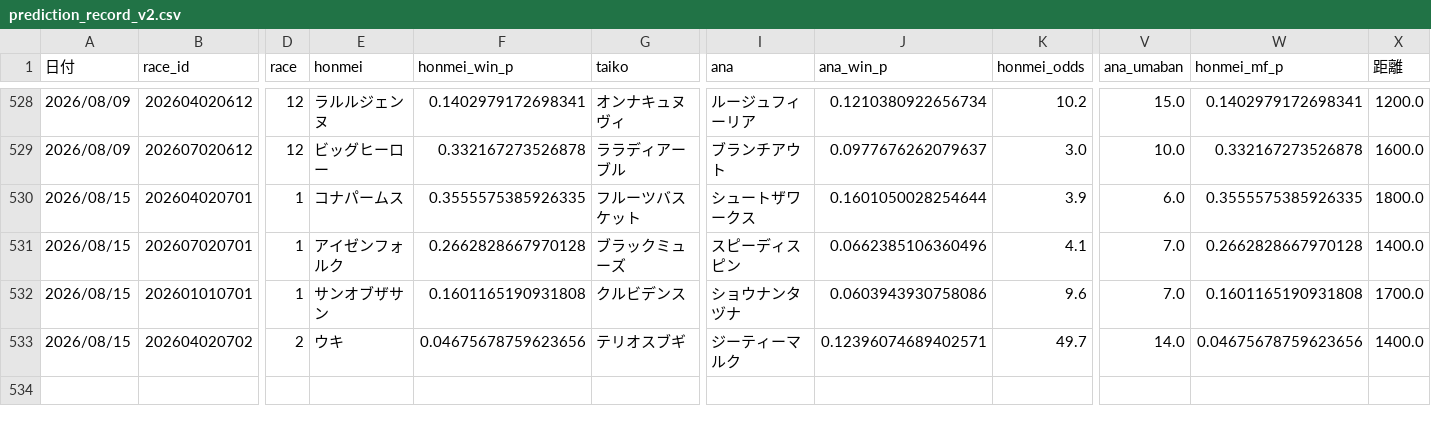
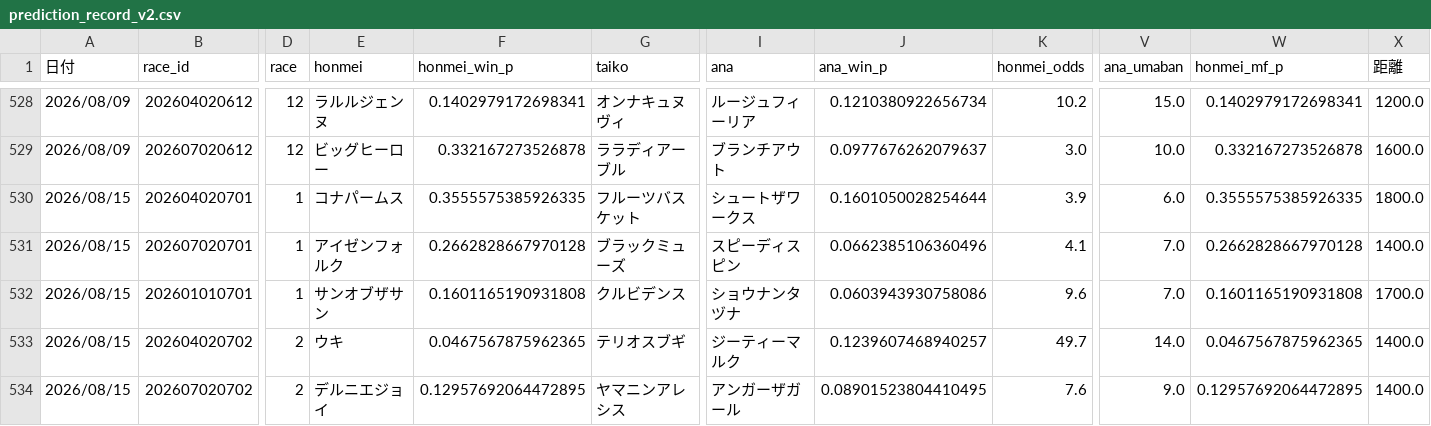
Before and after one commit to fu-ga306/keiba-ai, a CSV file: prediction_record_v2.csv, drawn as a sheet; only a part is shown, gaps mark what is left out; rows hold the shown columns only; the diff names each change by its address in the sheet, - before the commit and + after, or states it on an @@ line.

```diff
--- a/prediction_record_v2.csv
+++ b/prediction_record_v2.csv
-F533 (honmei_win_p): 0.04675678759623656
+F533 (honmei_win_p): 0.0467567875962365
-J533 (ana_win_p): 0.12396074689402571
+J533 (ana_win_p): 0.1239607468940257
-W533 (honmei_mf_p): 0.04675678759623656
+W533 (honmei_mf_p): 0.0467567875962365
+row 534: 2026/08/15 | 202607020702 | 2 | デルニエジョイ | 0.12957692064472895 | ヤマニンアレシス | アンガーザガール | 0.08901523804410495 | 7.6 | 9.0 | 0.12957692064472895 | 1400.0
```
Also changed, not shown: odds_history.csv, today_predictions.csv.
